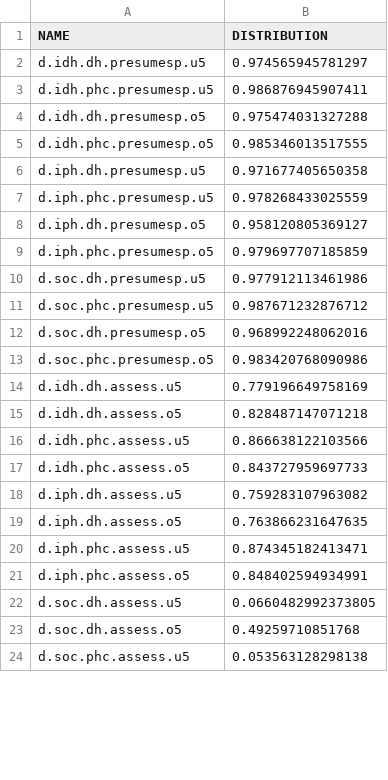
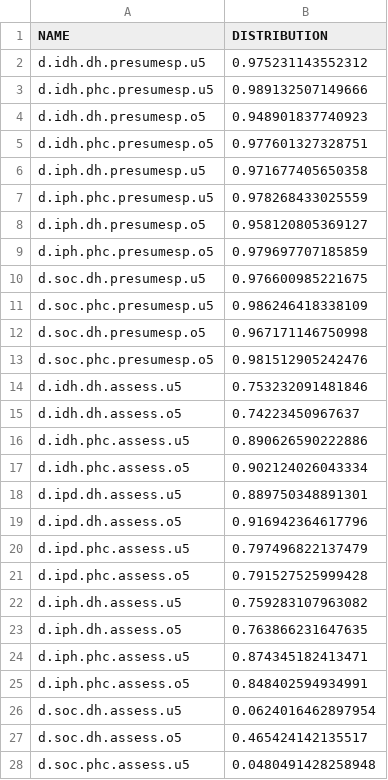
Before and after one commit to petedodd/TBSdecent, a CSV file: indata/calcparms_gm.csv, drawn as a sheet; only a part is shown; the diff covers the shown part only.

```diff
--- a/indata/calcparms_gm.csv
+++ b/indata/calcparms_gm.csv
@@ -1,6 +1,6 @@
 NAME,DISTRIBUTION
-d.idh.dh.presumesp.u5,0.974565945781297
-d.idh.phc.presumesp.u5,0.986876945907411
-d.idh.dh.presumesp.o5,0.975474031327288
-d.idh.phc.presumesp.o5,0.985346013517555
+d.idh.dh.presumesp.u5,0.975231143552312
+d.idh.phc.presumesp.u5,0.989132507149666
+d.idh.dh.presumesp.o5,0.948901837740923
+d.idh.phc.presumesp.o5,0.977601327328751
 d.iph.dh.presumesp.u5,0.971677405650358
@@ -9,10 +9,14 @@ d.iph.dh.presumesp.o5,0.958120805369127
 d.iph.phc.presumesp.o5,0.979697707185859
-d.soc.dh.presumesp.u5,0.977912113461986
-d.soc.phc.presumesp.u5,0.987671232876712
-d.soc.dh.presumesp.o5,0.968992248062016
-d.soc.phc.presumesp.o5,0.983420768090986
-d.idh.dh.assess.u5,0.779196649758169
-d.idh.dh.assess.o5,0.828487147071218
-d.idh.phc.assess.u5,0.866638122103566
-d.idh.phc.assess.o5,0.843727959697733
+d.soc.dh.presumesp.u5,0.976600985221675
+d.soc.phc.presumesp.u5,0.986246418338109
+d.soc.dh.presumesp.o5,0.967171146750998
+d.soc.phc.presumesp.o5,0.981512905242476
+d.idh.dh.assess.u5,0.753232091481846
+d.idh.dh.assess.o5,0.74223450967637
+d.idh.phc.assess.u5,0.890626590222886
+d.idh.phc.assess.o5,0.902124026043334
+d.ipd.dh.assess.u5,0.889750348891301
+d.ipd.dh.assess.o5,0.916942364617796
+d.ipd.phc.assess.u5,0.797496822137479
+d.ipd.phc.assess.o5,0.791527525999428
 d.iph.dh.assess.u5,0.759283107963082
@@ -21,4 +25,4 @@ d.iph.phc.assess.u5,0.874345182413471
 d.iph.phc.assess.o5,0.848402594934991
-d.soc.dh.assess.u5,0.0660482992373805
-d.soc.dh.assess.o5,0.49259710851768
-d.soc.phc.assess.u5,0.053563128298138
+d.soc.dh.assess.u5,0.0624016462897954
+d.soc.dh.assess.o5,0.465424142135517
+d.soc.phc.assess.u5,0.0480491428258948
```
Also changed, not shown: 7 edited cells elsewhere in this file, indata/DD.csv, indata/DecentParms - distributions.csv, 1 other file.
